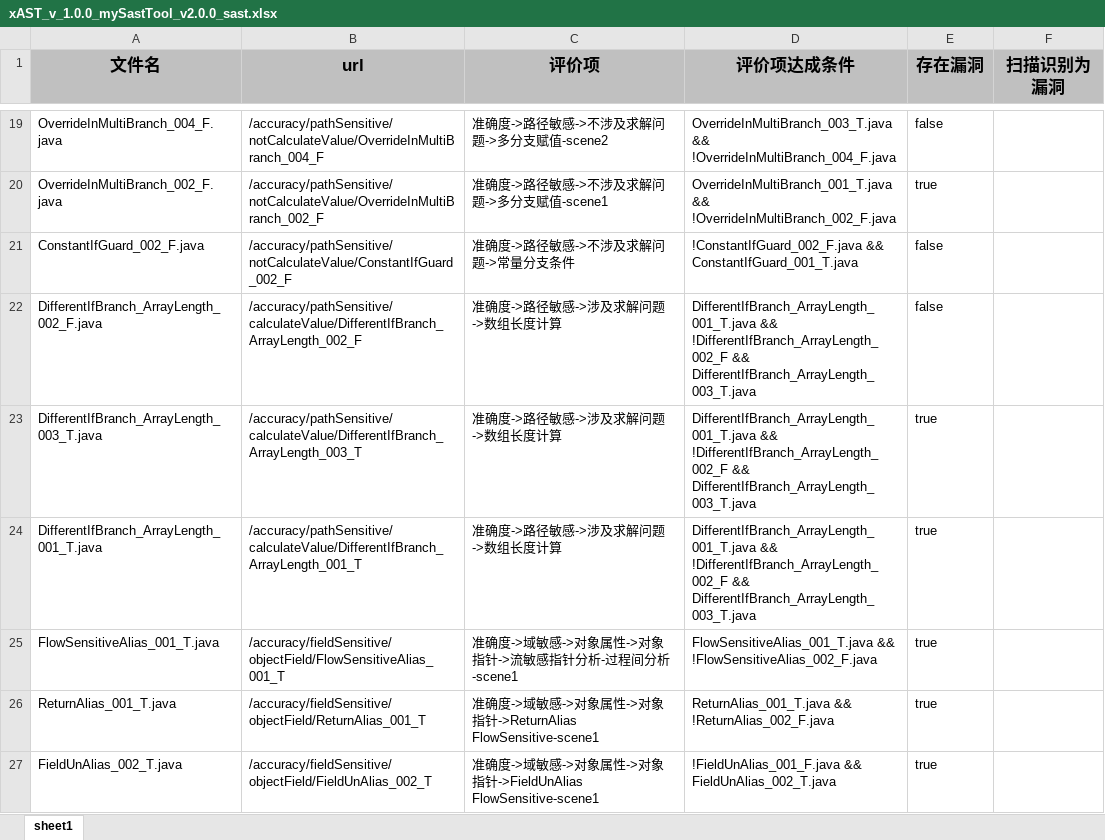
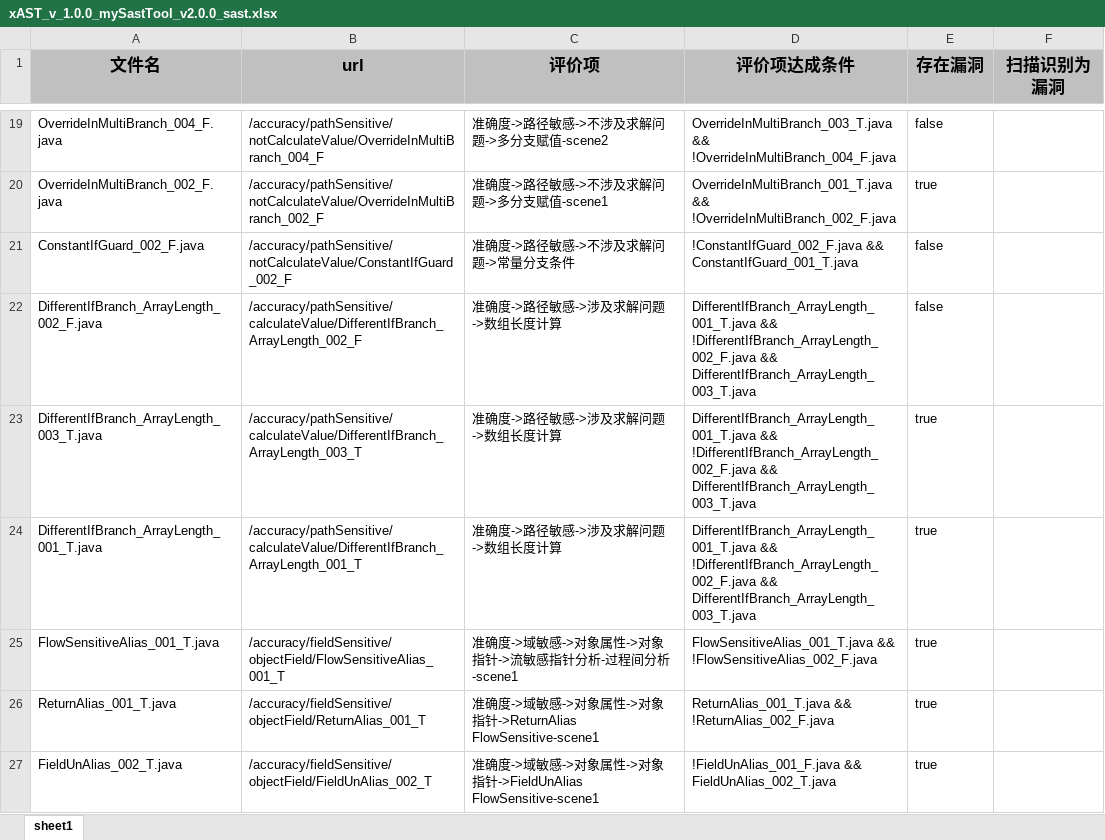
Before and after one commit to alipay/ant-application-security-testing-benchmark, an Excel workbook: tools/xAST_v_1.0.0_mySastTool_v2.0.0_sast.xlsx, sheet sheet1, drawn as a sheet; only a part is shown, gaps mark what is left out; values as stored, in another font and other column widths than the file's, no borders; the diff names each change by its address in the sheet, - before the commit and + after, or states it on an @@ line.

```diff
--- a/tools/xAST_v_1.0.0_mySastTool_v2.0.0_sast.xlsx (sheet sheet1)
+++ b/tools/xAST_v_1.0.0_mySastTool_v2.0.0_sast.xlsx (sheet sheet1)
-D22:D24 (评价项达成条件): DifferentIfBranch_ArrayLength_001_T.java && !DifferentIfBranch_ArrayLength_002_F && DifferentIfBranch_ArrayLength_003_T.java
+D22:D24 (评价项达成条件): DifferentIfBranch_ArrayLength_001_T.java && !DifferentIfBranch_ArrayLength_002_F.java && DifferentIfBranch_ArrayLength_003_T.java
```
